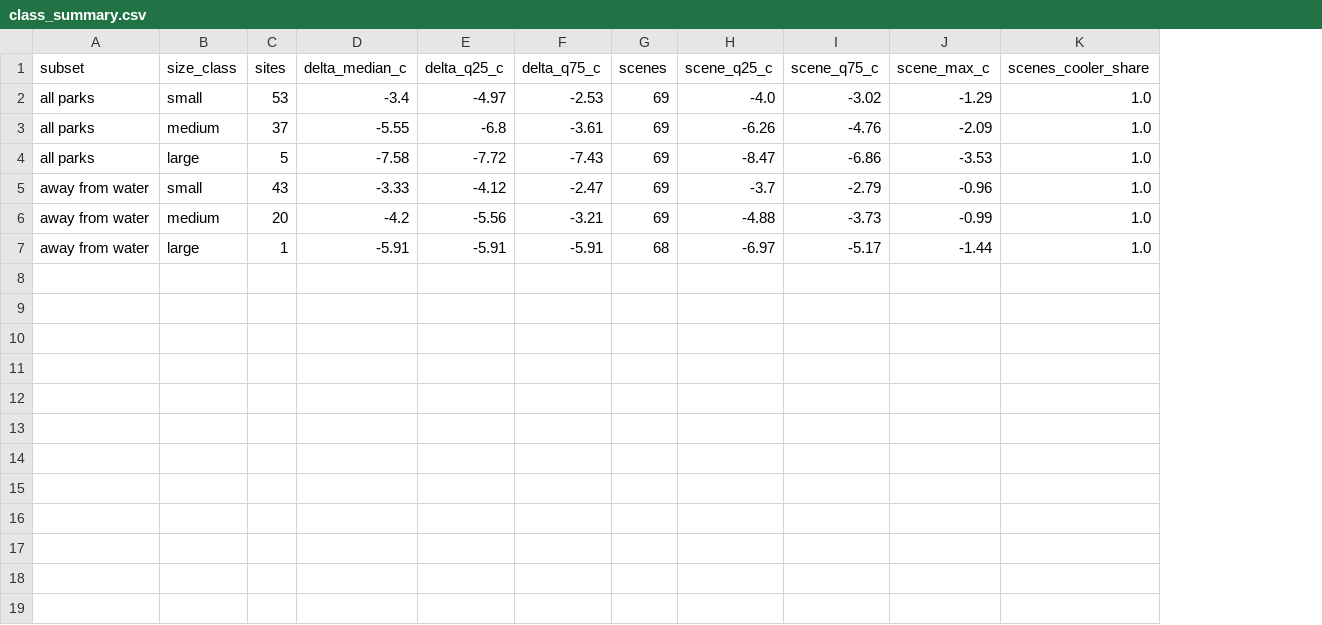
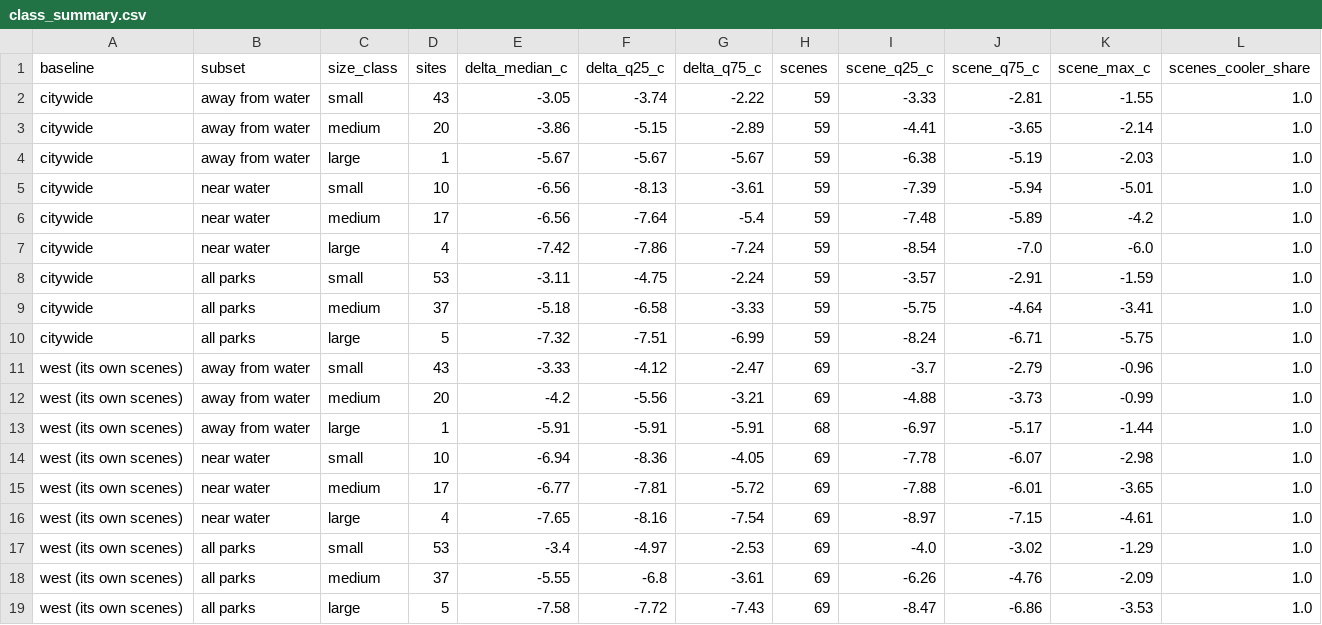
Before and after one commit to GjergjBrestovci/HeatMap-Predict, a CSV file: results/multi_scene/class_summary.csv, drawn as a sheet; the diff names each change by its address in the sheet, - before the commit and + after, or states it on an @@ line.

```diff
--- a/results/multi_scene/class_summary.csv
+++ b/results/multi_scene/class_summary.csv
+column A (baseline), rows 17-19: all west (its own scenes)
+row 2: citywide | away from water | small | 43 | -3.05 | -3.74 | -2.22 | 59 | -3.33 | -2.81 | -1.55 | 1.0
+row 3: citywide | away from water | medium | 20 | -3.86 | -5.15 | -2.89 | 59 | -4.41 | -3.65 | -2.14 | 1.0
+row 4: citywide | away from water | large | 1 | -5.67 | -5.67 | -5.67 | 59 | -6.38 | -5.19 | -2.03 | 1.0
+row 5: citywide | near water | small | 10 | -6.56 | -8.13 | -3.61 | 59 | -7.39 | -5.94 | -5.01 | 1.0
+row 6: citywide | near water | medium | 17 | -6.56 | -7.64 | -5.4 | 59 | -7.48 | -5.89 | -4.2 | 1.0
+row 7: citywide | near water | large | 4 | -7.42 | -7.86 | -7.24 | 59 | -8.54 | -7.0 | -6.0 | 1.0
+row 8: citywide | all parks | small | 53 | -3.11 | -4.75 | -2.24 | 59 | -3.57 | -2.91 | -1.59 | 1.0
+row 9: citywide | all parks | medium | 37 | -5.18 | -6.58 | -3.33 | 59 | -5.75 | -4.64 | -3.41 | 1.0
+row 10: citywide | all parks | large | 5 | -7.32 | -7.51 | -6.99 | 59 | -8.24 | -6.71 | -5.75 | 1.0
@@ row 5 moved to row 11: west (its own scenes) @@
@@ row 6 moved to row 12: west (its own scenes) @@
@@ row 7 moved to row 13: west (its own scenes) @@
+row 14: west (its own scenes) | near water | small | 10 | -6.94 | -8.36 | -4.05 | 69 | -7.78 | -6.07 | -2.98 | 1.0
+row 15: west (its own scenes) | near water | medium | 17 | -6.77 | -7.81 | -5.72 | 69 | -7.88 | -6.01 | -3.65 | 1.0
+row 16: west (its own scenes) | near water | large | 4 | -7.65 | -8.16 | -7.54 | 69 | -8.97 | -7.15 | -4.61 | 1.0
```
Also changed, not shown: results/multi_scene/scenes.csv, results/multi_scene/site_summary.csv, 8 other files.
